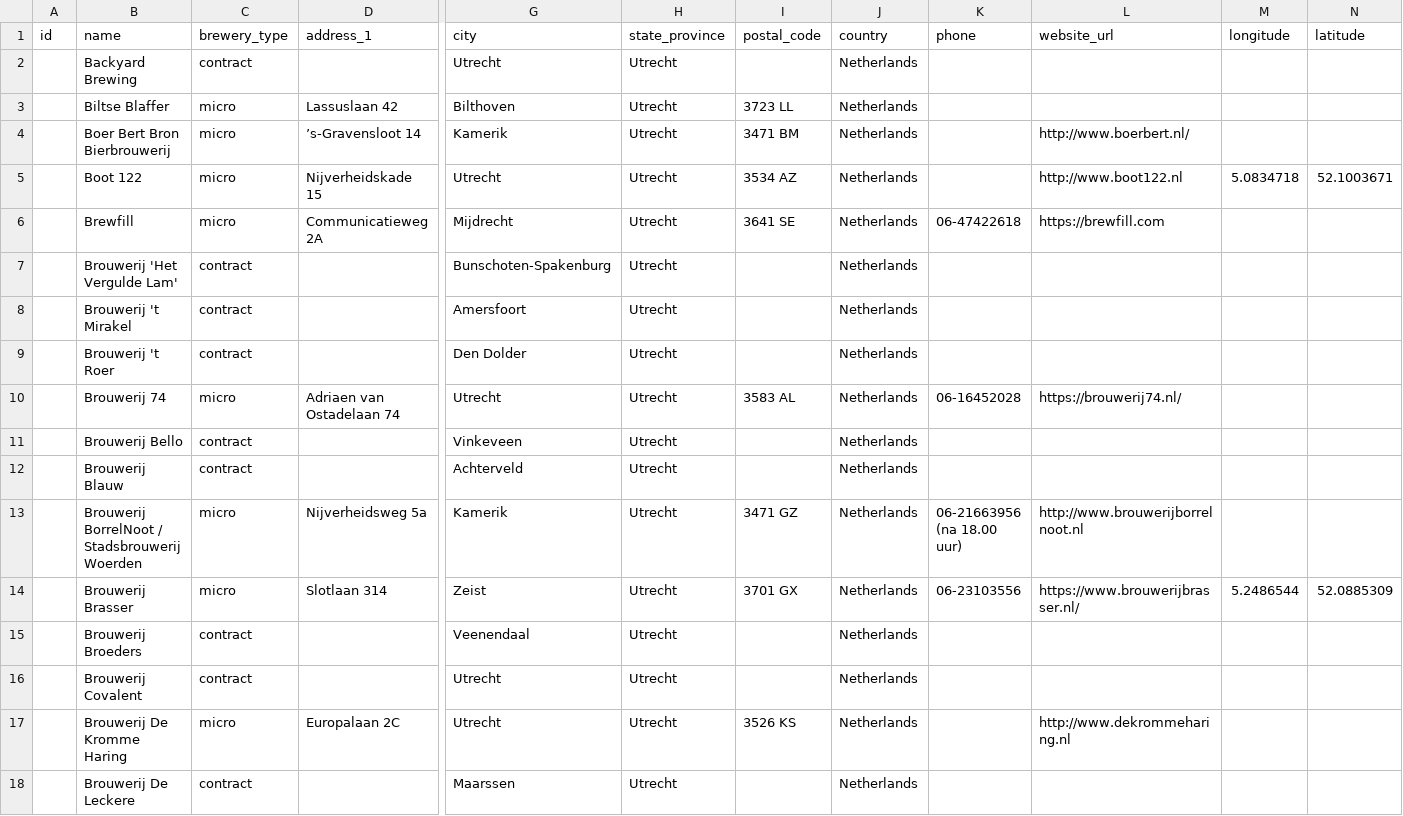
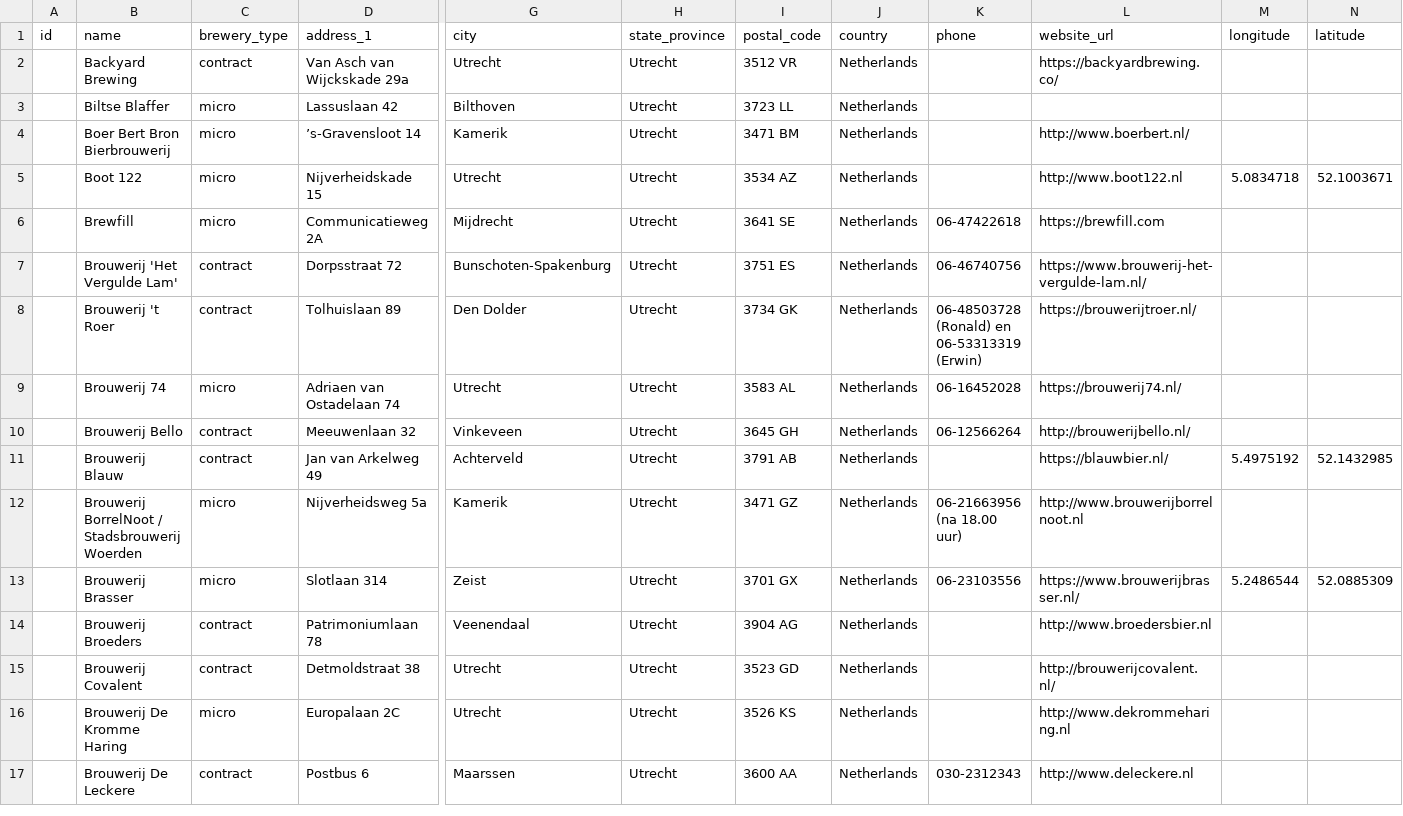
Before and after one commit to openbrewerydb/openbrewerydb, a CSV file: data/netherlands/utrecht.csv, drawn as a sheet; only a part is shown, gaps mark what is left out; removed rows and columns are numbered as before the commit, all else as after; rows hold the shown columns only; the diff covers the shown part only; the diff names each change by its address in the sheet, - before the commit and + after, or states it on an @@ line.

```diff
--- a/data/netherlands/utrecht.csv
+++ b/data/netherlands/utrecht.csv
-D2 (address_1): (empty)
+D2 (address_1): Van Asch van Wijckskade 29a
-I2 (postal_code): (empty)
+I2 (postal_code): 3512 VR
-L2 (website_url): (empty)
+L2 (website_url): https://backyardbrewing.co/
-D7 (address_1): (empty)
+D7 (address_1): Dorpsstraat 72
-I7 (postal_code): (empty)
+I7 (postal_code): 3751 ES
-K7 (phone): (empty)
+K7 (phone): 06-46740756
-L7 (website_url): (empty)
+L7 (website_url): https://www.brouwerij-het-vergulde-lam.nl/
-row 8:  | Brouwerij 't Mirakel | contract |  | Amersfoort | Utrecht |  | Netherlands
-D8 (address_1): (empty)
+D8 (address_1): Tolhuislaan 89
-I8 (postal_code): (empty)
+I8 (postal_code): 3734 GK
-K8 (phone): (empty)
+K8 (phone): 06-48503728 (Ronald) en 06-53313319 (Erwin)
-L8 (website_url): (empty)
+L8 (website_url): https://brouwerijtroer.nl/
-D10 (address_1): (empty)
+D10 (address_1): Meeuwenlaan 32
-I10 (postal_code): (empty)
+I10 (postal_code): 3645 GH
-K10 (phone): (empty)
+K10 (phone): 06-12566264
-L10 (website_url): (empty)
+L10 (website_url): http://brouwerijbello.nl/
-D11 (address_1): (empty)
+D11 (address_1): Jan van Arkelweg 49
-I11 (postal_code): (empty)
+I11 (postal_code): 3791 AB
-L11 (website_url): (empty)
+L11 (website_url): https://blauwbier.nl/
-M11 (longitude): (empty)
+M11 (longitude): 5.4975192
-N11 (latitude): (empty)
+N11 (latitude): 52.1432985
-D14 (address_1): (empty)
+D14 (address_1): Patrimoniumlaan 78
-I14 (postal_code): (empty)
+I14 (postal_code): 3904 AG
-L14 (website_url): (empty)
+L14 (website_url): http://www.broedersbier.nl
-D15 (address_1): (empty)
+D15 (address_1): Detmoldstraat 38
-I15 (postal_code): (empty)
+I15 (postal_code): 3523 GD
-L15 (website_url): (empty)
+L15 (website_url): http://brouwerijcovalent.nl/
-D17 (address_1): (empty)
+D17 (address_1): Postbus 6
-I17 (postal_code): (empty)
+I17 (postal_code): 3600 AA
-K17 (phone): (empty)
+K17 (phone): 030-2312343
-L17 (website_url): (empty)
+L17 (website_url): http://www.deleckere.nl
```
Also changed, not shown: 2 added rows, 4 removed rows and 106 edited cells elsewhere in this file, data/netherlands/gelderland.csv, data/netherlands/noord-brabant.csv, 9 other files.
